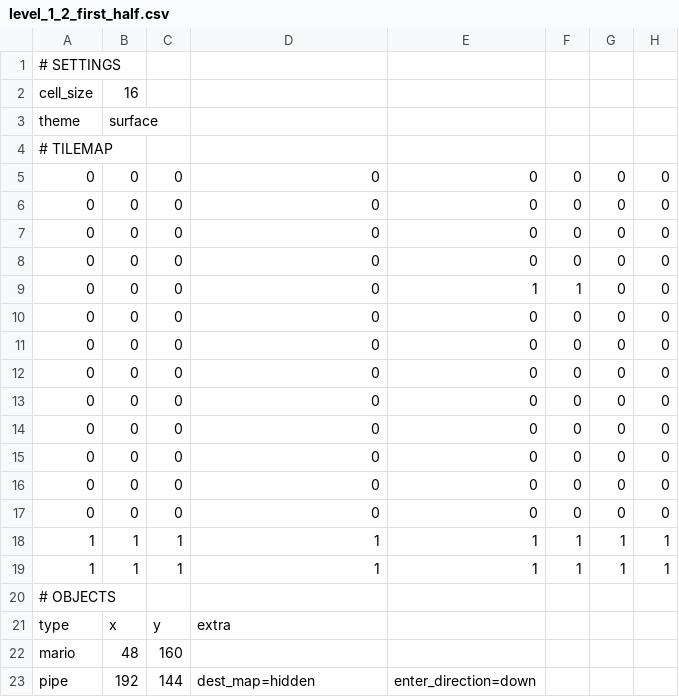
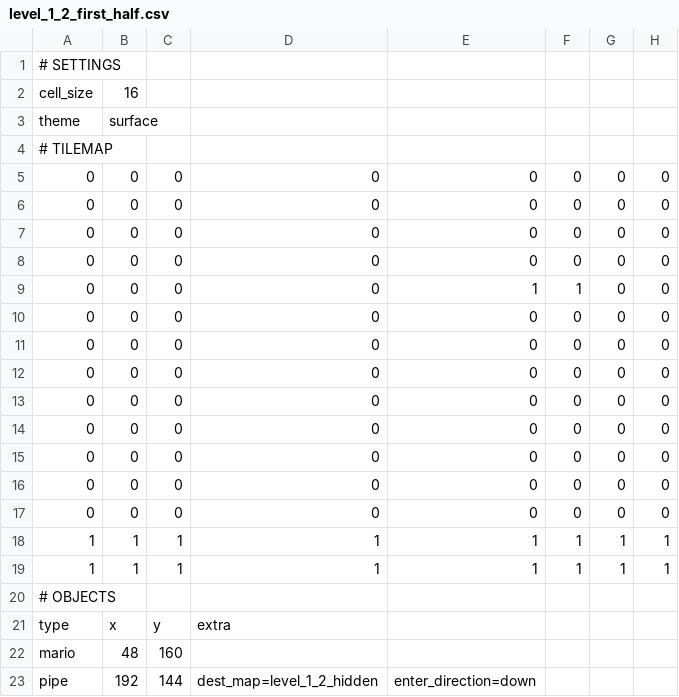
Before and after one commit to NightMareScorn/MarioGame, a CSV file: content/levels/level_1_2_first_half.csv, drawn as a sheet; only a part is shown; the diff names each change by its address in the sheet, - before the commit and + after, or states it on an @@ line.

```diff
--- a/content/levels/level_1_2_first_half.csv
+++ b/content/levels/level_1_2_first_half.csv
-D23: dest_map=hidden
+D23: dest_map=level_1_2_hidden
```
Also changed, not shown: content/levels/level_1_1.csv, content/levels/level_1_2_hidden.csv, 17 other files.
